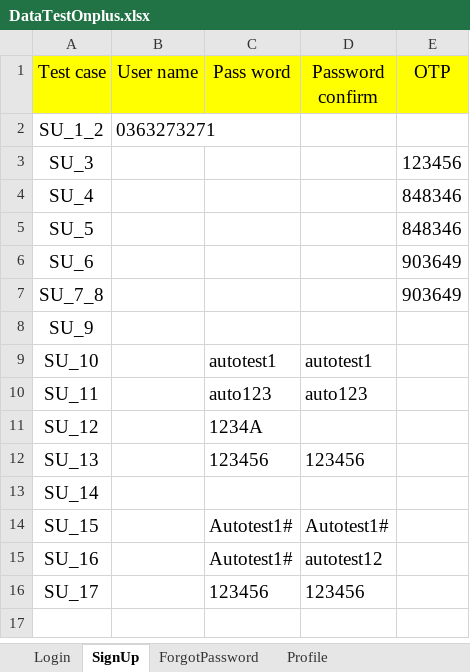
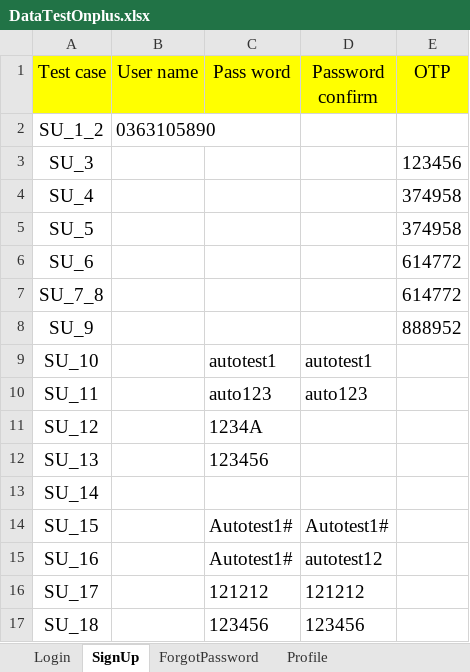
Before and after one commit to hung2602/auto-test, an Excel workbook: data/DataTestOnplus.xlsx, sheet SignUp, drawn as a sheet; values as stored, in another font and other column widths than the file's, no borders; addresses are those after the commit; the diff names each change by its address in the sheet, - before the commit and + after, or states it on an @@ line.

Commit message:
update Sign Up SU_11,12,13,14,15,16,17,18,19

```diff
--- a/data/DataTestOnplus.xlsx (sheet SignUp)
+++ b/data/DataTestOnplus.xlsx (sheet SignUp)
-B2 (User name): 0363273271
+B2 (User name): 0363105890
-E4:E5 (OTP): 848346
+E4:E5 (OTP): 374958
-E6:E7 (OTP): 903649
+E6:E7 (OTP): 614772
-E8 (OTP): (empty)
+E8 (OTP): 888952
-D12 (Password confirm): 123456
+D12 (Password confirm): (empty)
+row 16: SU_17 |  | 121212 | 121212
-A17 (Test case): SU_17
+A17 (Test case): SU_18
```
Also changed, not shown: sheet ForgotPassword, sheet Login, 18 other files.
